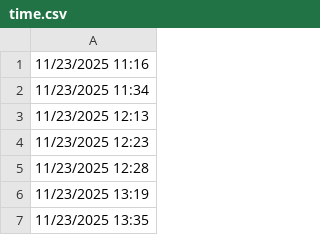
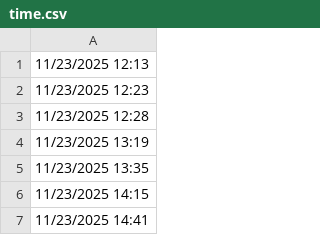
Before and after one commit to lethanhtannhat/nguyenngocthuylinh271225, a CSV file: time.csv, drawn as a sheet; only a part is shown; the shorter side is filled out with more unchanged rows; the diff names each change by its address in the sheet, - before the commit and + after, or states it on an @@ line.

```diff
--- a/time.csv
+++ b/time.csv
-row 1: 11/23/2025 11:16
-row 2: 11/23/2025 11:34
```
Also changed, not shown: 1 other file.
